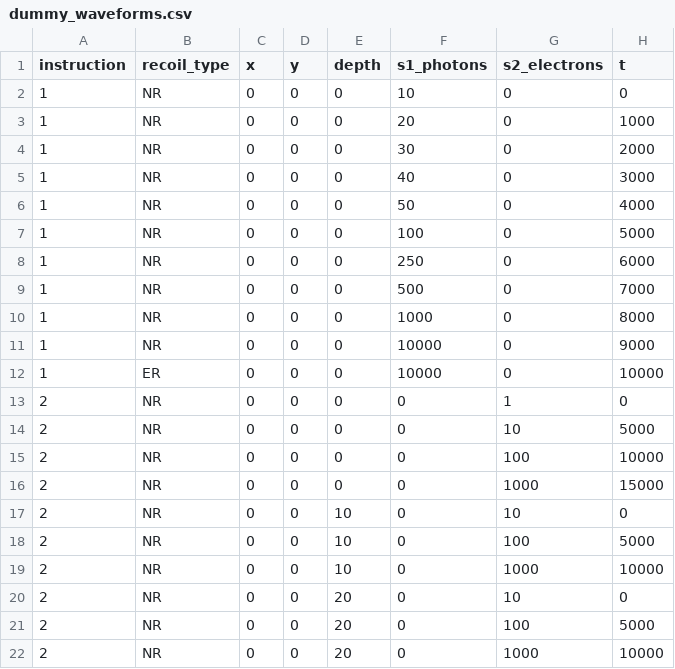
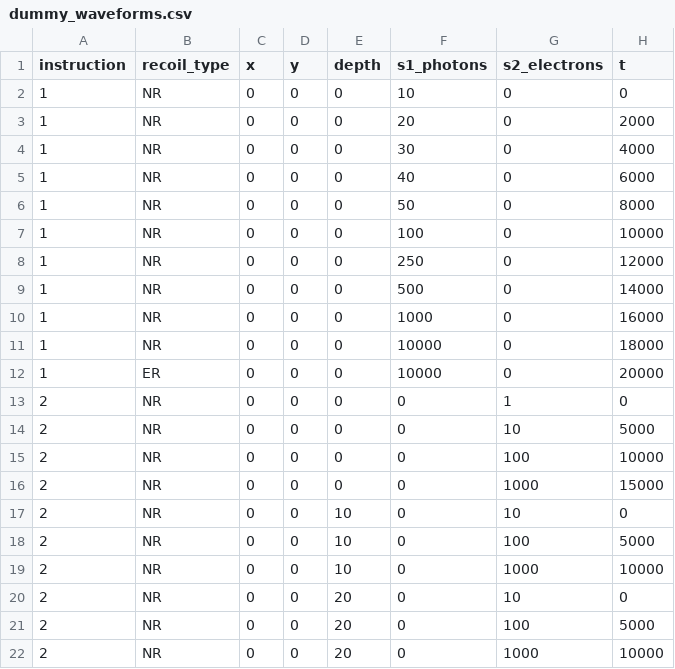
Before and after one commit to XENON1T/pax, a CSV file: pax/data/dummy_waveforms.csv, drawn as a sheet.

Commit message:
WaveformSimulator: true occurrences / ZLE emulation

```diff
--- a/pax/data/dummy_waveforms.csv
+++ b/pax/data/dummy_waveforms.csv
@@ -2,12 +2,12 @@ instruction,recoil_type,x,y,depth,s1_photons,s2_electrons,t
 1,NR,0,0,0,10,0,0
-1,NR,0,0,0,20,0,1000
-1,NR,0,0,0,30,0,2000
-1,NR,0,0,0,40,0,3000
-1,NR,0,0,0,50,0,4000
-1,NR,0,0,0,100,0,5000
-1,NR,0,0,0,250,0,6000
-1,NR,0,0,0,500,0,7000
-1,NR,0,0,0,1000,0,8000
-1,NR,0,0,0,10000,0,9000
-1,ER,0,0,0,10000,0,10000
+1,NR,0,0,0,20,0,2000
+1,NR,0,0,0,30,0,4000
+1,NR,0,0,0,40,0,6000
+1,NR,0,0,0,50,0,8000
+1,NR,0,0,0,100,0,10000
+1,NR,0,0,0,250,0,12000
+1,NR,0,0,0,500,0,14000
+1,NR,0,0,0,1000,0,16000
+1,NR,0,0,0,10000,0,18000
+1,ER,0,0,0,10000,0,20000
 2,NR,0,0,0,0,1,0
```
Also changed, not shown: 7 other files.
